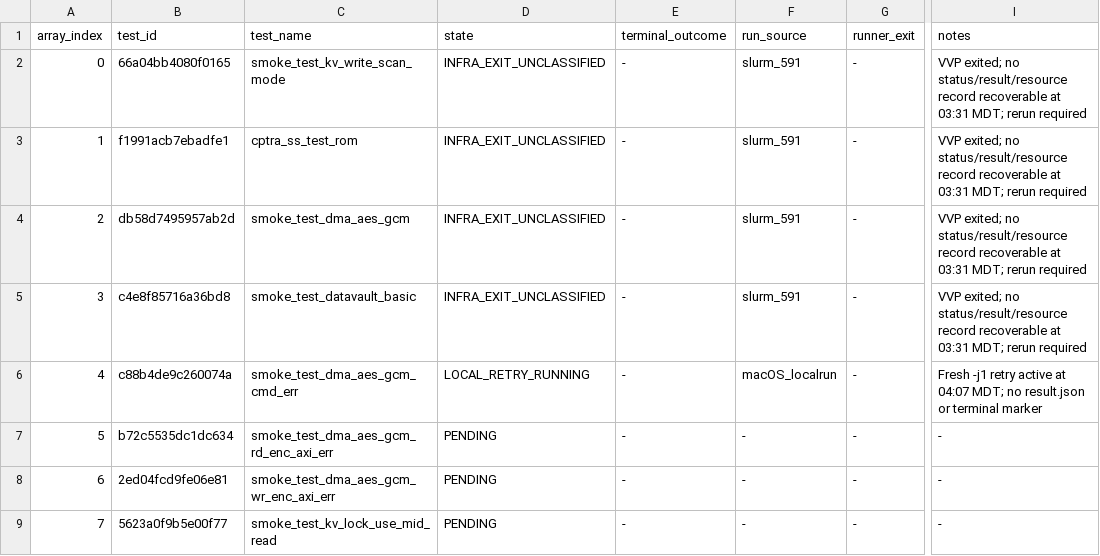
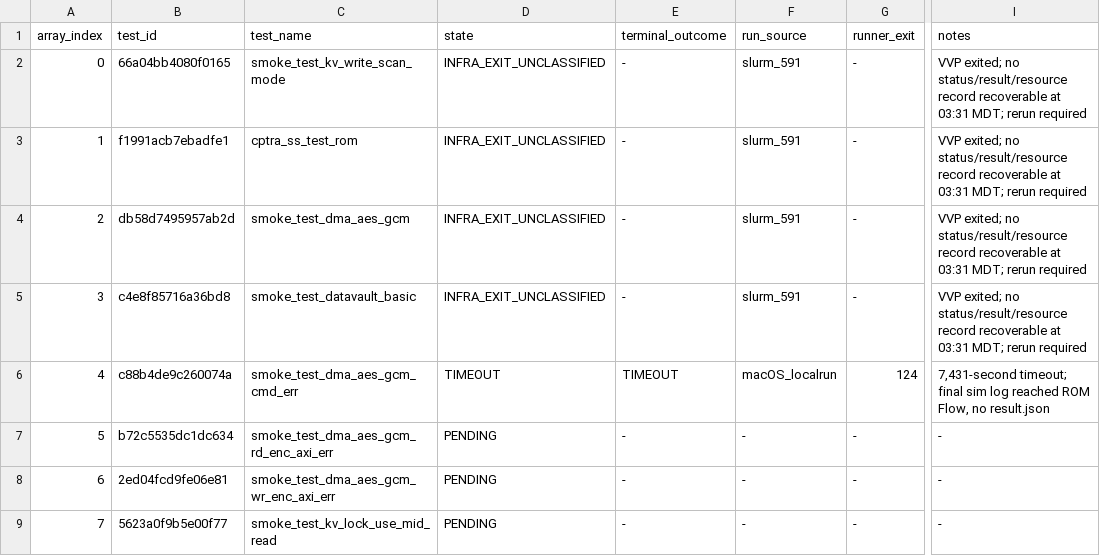
Before and after one commit to QD-EDA/qd-bfm, a TSV file: evidence/caliptra-bfm-top-firmware-wave1-c339-20261012/results.tsv, drawn as a sheet; only a part is shown, gaps mark what is left out; the diff names each change by its address in the sheet, - before the commit and + after, or states it on an @@ line.

Commit message:
evidence: record row-four timeout

```diff
--- a/evidence/caliptra-bfm-top-firmware-wave1-c339-20261012/results.tsv
+++ b/evidence/caliptra-bfm-top-firmware-wave1-c339-20261012/results.tsv
-D6 (state): LOCAL_RETRY_RUNNING
+D6 (state): TIMEOUT
-E6 (terminal_outcome): -
+E6 (terminal_outcome): TIMEOUT
-G6 (runner_exit): -
+G6 (runner_exit): 124
-I6 (notes): Fresh -j1 retry active at 04:07 MDT; no result.json or terminal marker
+I6 (notes): 7,431-second timeout; final sim log reached ROM Flow, no result.json
```
Also changed, not shown: 11 other files.
